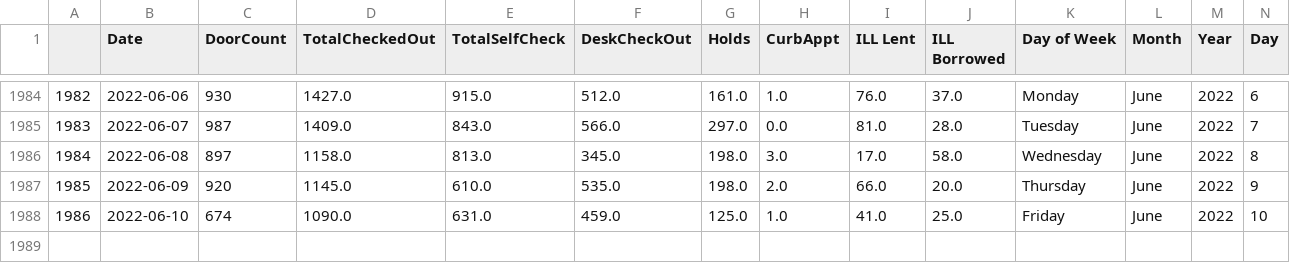
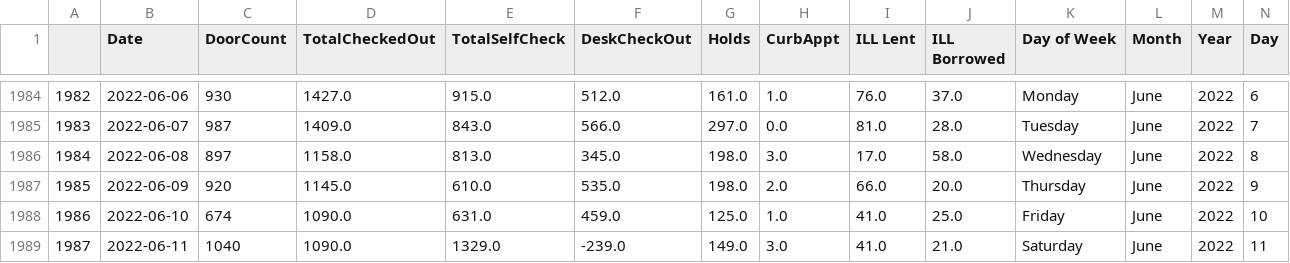
Before and after one commit to CPLInformationTechnology/CPLCirculationData, a CSV file: CPL Circ Data.csv, drawn as a sheet; only a part is shown, gaps mark what is left out; rows hold the shown columns only; the diff names each change by its address in the sheet, - before the commit and + after, or states it on an @@ line.

```diff
--- a/CPL Circ Data.csv
+++ b/CPL Circ Data.csv
+row 1989: 1987 | 2022-06-11 | 1040 | 1090.0 | 1329.0 | -239.0 | 149.0 | 3.0 | 41.0 | 21.0 | Saturday | June | 2022 | 11
```
Also changed, not shown: 1 other file.
